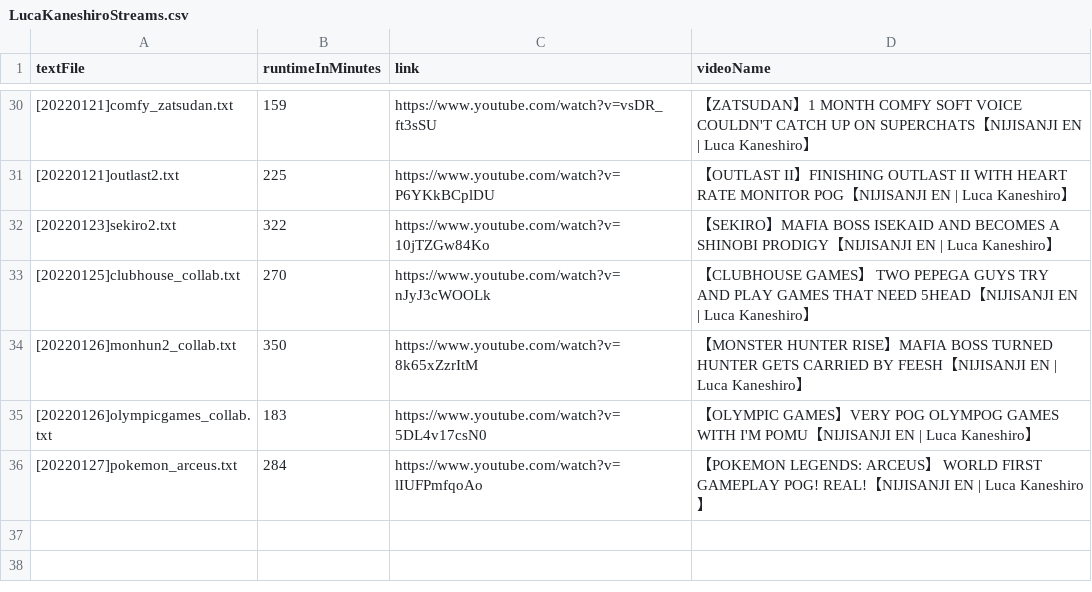
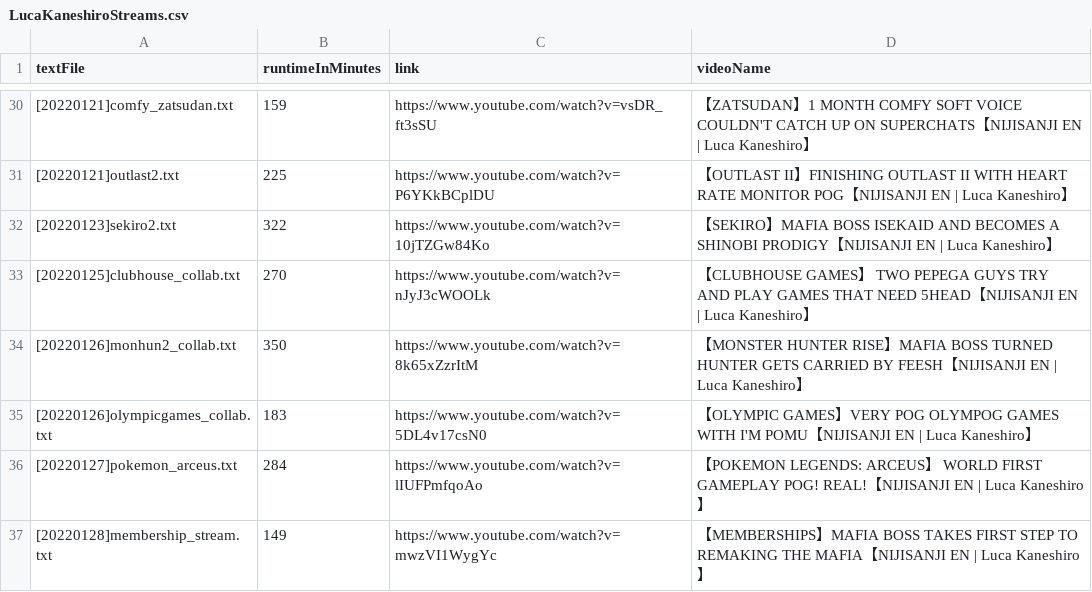
Before and after one commit to riringo/lucakaneshiro_pogcounter, a CSV file: PogCounter/Transcripts/LucaKaneshiroStreams.csv, drawn as a sheet; only a part is shown, gaps mark what is left out; the diff names each change by its address in the sheet, - before the commit and + after, or states it on an @@ line.

Commit message:
new transcript

```diff
--- a/PogCounter/Transcripts/LucaKaneshiroStreams.csv
+++ b/PogCounter/Transcripts/LucaKaneshiroStreams.csv
+row 37: [20220128]membership_stream.txt | 149 | https://www.youtube.com/watch?v=mwzVI1WygYc | 【MEMBERSHIPS】MAFIA BOSS TAKES FIRST STEP TO REMAKING THE MAFIA【NIJISANJI EN | Luca Kaneshiro】
```
Also changed, not shown: 4 other files.
